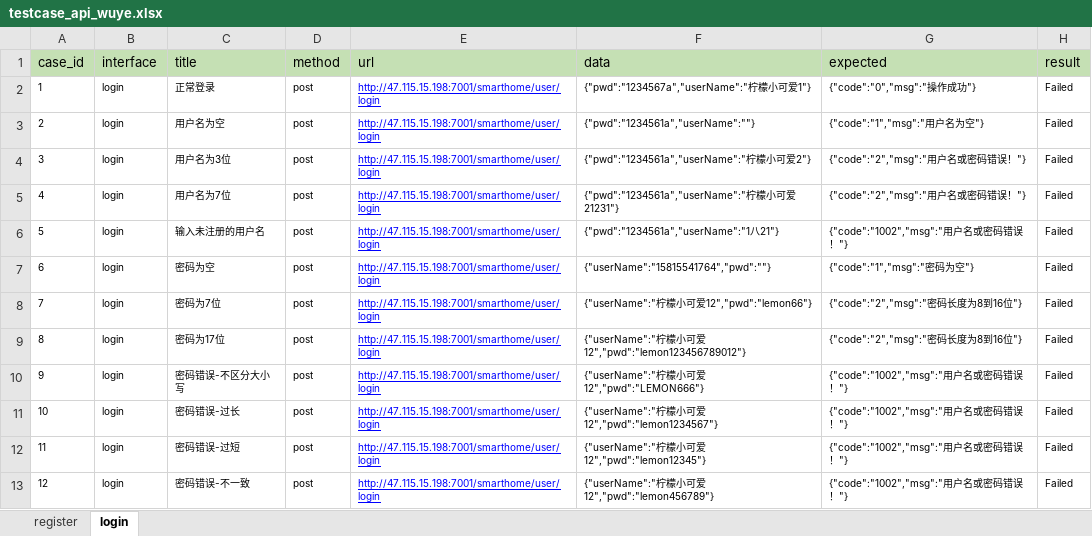
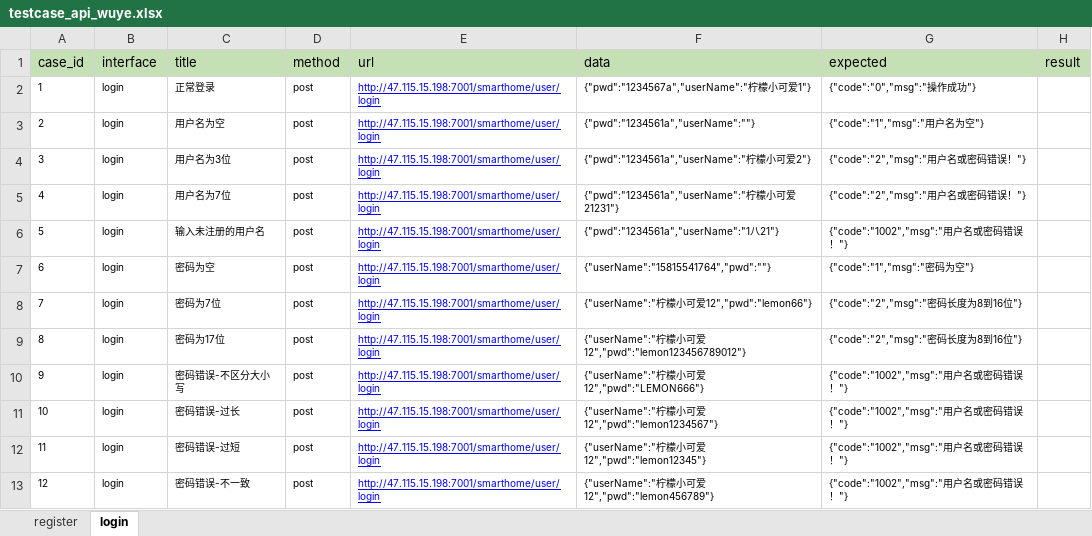
Before and after one commit to xiaojian-wei/lemon1.0, an Excel workbook: test_data/testcase_api_wuye.xlsx, sheet login, drawn as a sheet; values as stored, in another font and other column widths than the file's, no borders; the diff names each change by its address in the sheet, - before the commit and + after, or states it on an @@ line.

Commit message:
更新run.py以及测试用例real_result列

```diff
--- a/test_data/testcase_api_wuye.xlsx (sheet login)
+++ b/test_data/testcase_api_wuye.xlsx (sheet login)
-H2:H13 (result): Failed
+H2:H13 (result): (empty)
```
Also changed, not shown: sheet register, 1 other file.
